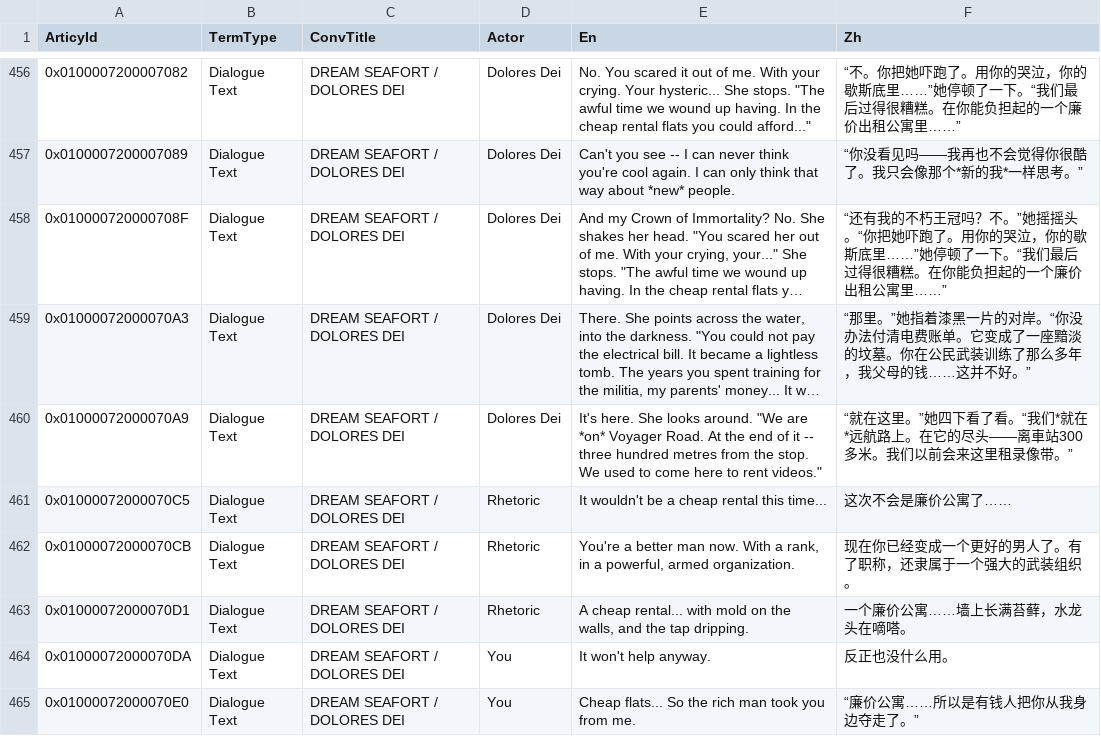
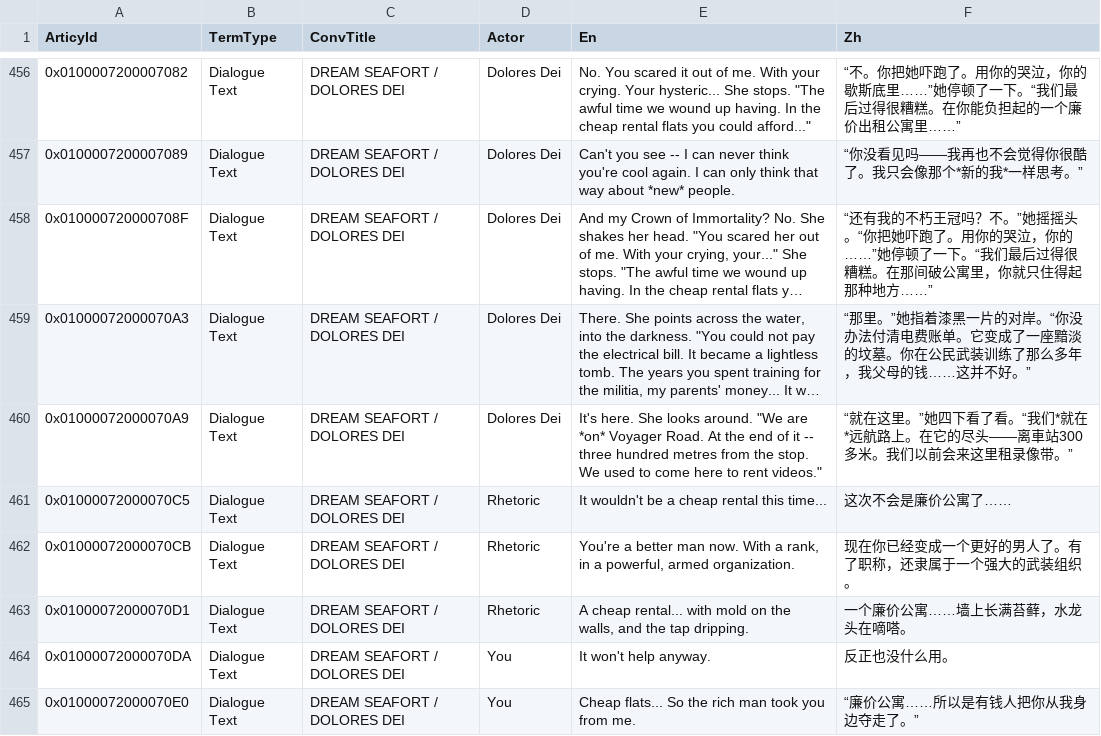
Before and after one commit to aniuzhong/disco-elysium-zh-translation, a TSV file: data/DREAM SEAFORT.tsv, drawn as a sheet; only a part is shown, gaps mark what is left out; long unchanged cells end in …; the diff names each change by its address in the sheet, - before the commit and + after, or states it on an @@ line.

Commit message:
修正 DREAM SEAFORT 中 Dolores Dei 两句对白的翻译
- 删除凭空添加的"歇斯底里"，原文 "your..." 是话语中断
- "you could afford" 改为"你就只住得起那种地方"，还原轻蔑语气

```diff
--- a/data/DREAM SEAFORT.tsv
+++ b/data/DREAM SEAFORT.tsv
-F458 (Zh): …泣，你的歇斯底里……”她停顿了一下。“我们最后过得很糟糕。在你能负担起的一个廉价出租公寓里……”
+F458 (Zh): …泣，你的……”她停顿了一下。“我们最后过得很糟糕。在那间破公寓里，你就只住得起那种地方……”
```
